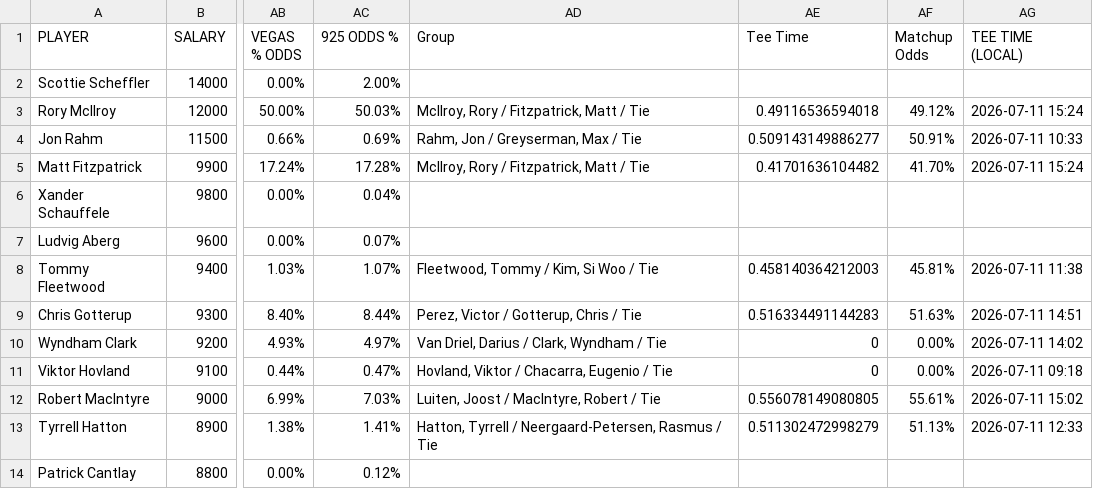
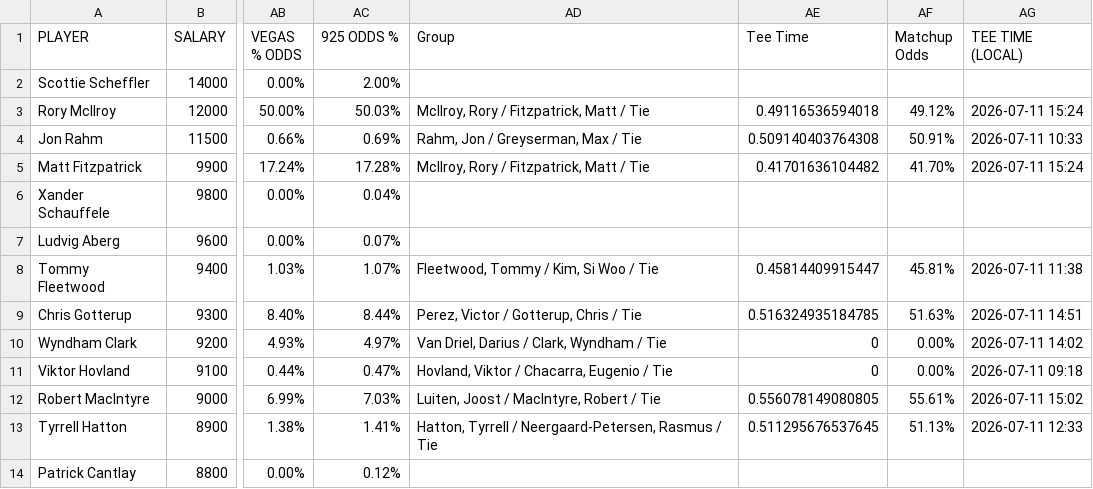
Before and after one commit to 925Sports/golf, a CSV file: tournament-stats.csv, drawn as a sheet; only a part is shown, gaps mark what is left out; the diff covers the shown part only; the diff names each change by its address in the sheet, - before the commit and + after, or states it on an @@ line.

```diff
--- a/tournament-stats.csv
+++ b/tournament-stats.csv
-AE4 (Tee Time): 0.509143149886277
+AE4 (Tee Time): 0.509140403764308
-AE8 (Tee Time): 0.458140364212003
+AE8 (Tee Time): 0.45814409915447
-AE9 (Tee Time): 0.516334491144283
+AE9 (Tee Time): 0.516324935184785
-AE13 (Tee Time): 0.511302472998279
+AE13 (Tee Time): 0.511295676537645
```
Also changed, not shown: 31 edited cells elsewhere in this file.
